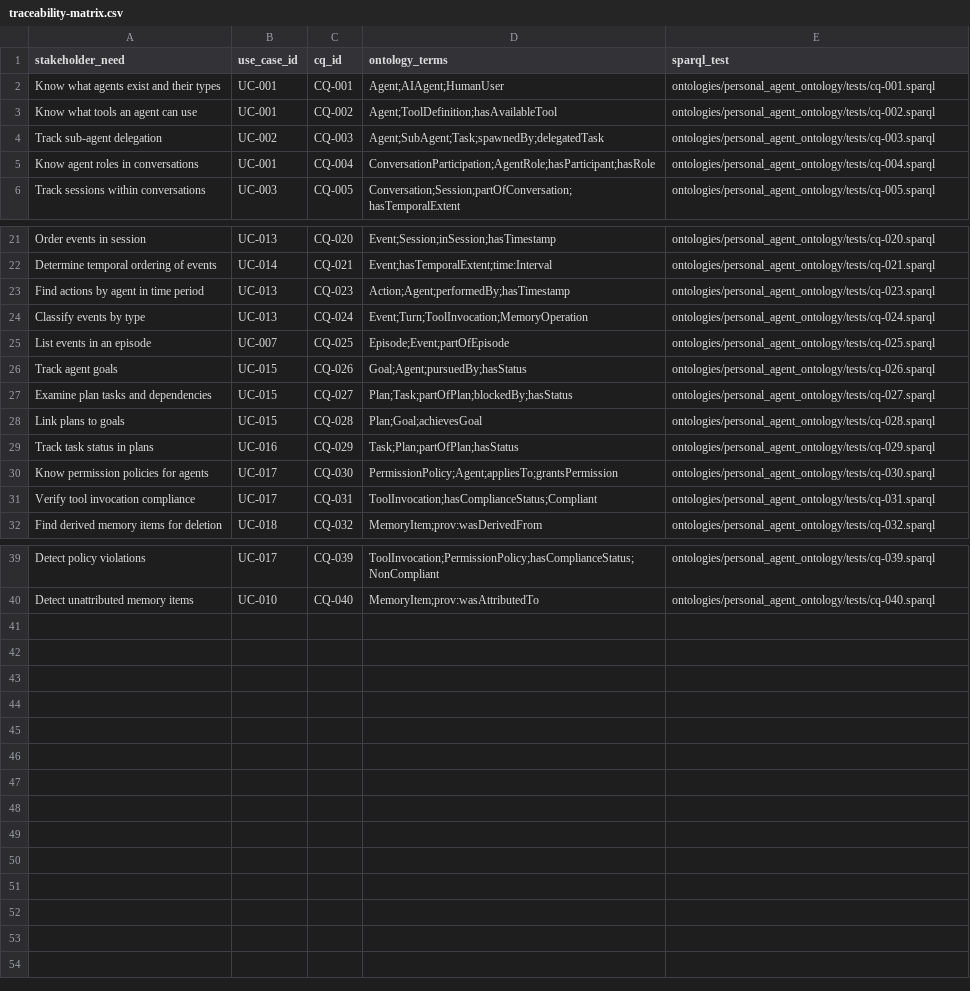
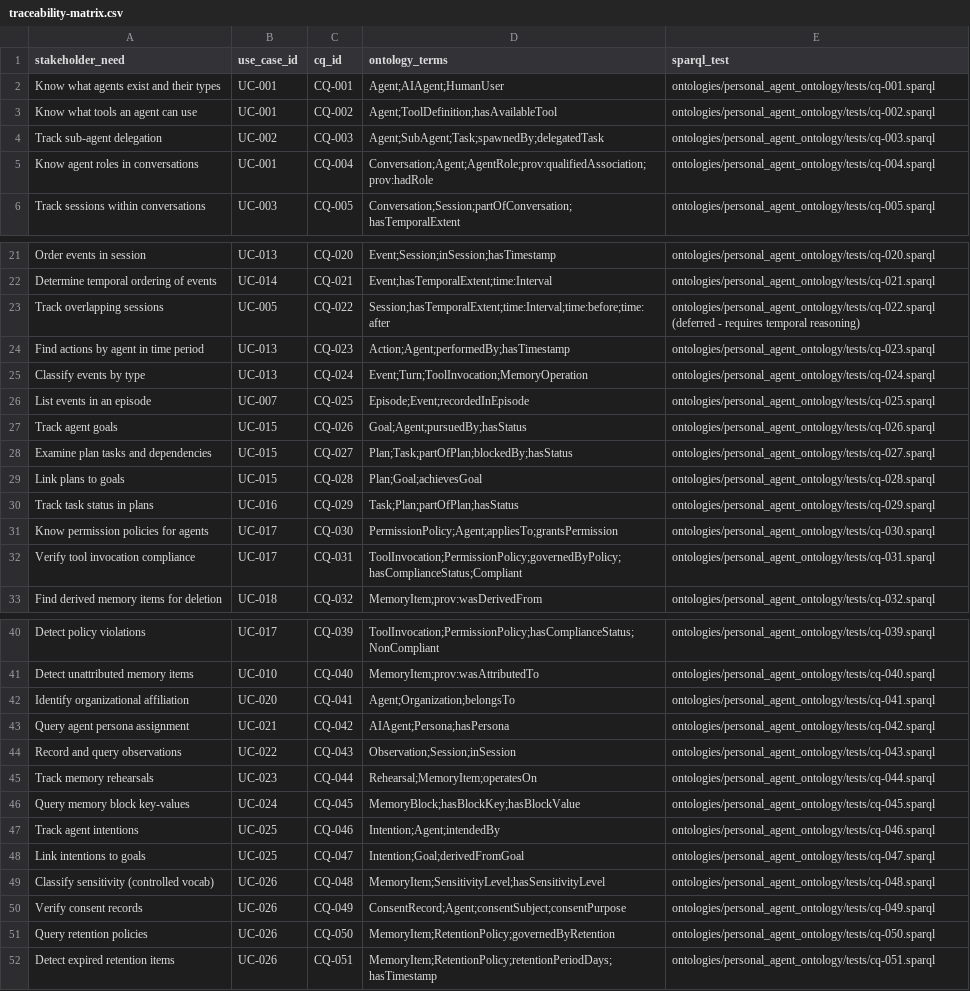
Before and after one commit to mepuka/ontology-skill, a CSV file: ontologies/personal_agent_ontology/docs/traceability-matrix.csv, drawn as a sheet; only a part is shown, gaps mark what is left out.

```diff
--- a/ontologies/personal_agent_ontology/docs/traceability-matrix.csv
+++ b/ontologies/personal_agent_ontology/docs/traceability-matrix.csv
@@ -4,3 +4,3 @@ stakeholder_need,use_case_id,cq_id,ontology_terms,sparql_test
 "Track sub-agent delegation",UC-002,CQ-003,"Agent;SubAgent;Task;spawnedBy;delegatedTask",ontologies/personal_agent_ontology/tests/cq-003.sparql
-"Know agent roles in conversations",UC-001,CQ-004,"ConversationParticipation;AgentRole;hasParticipant;hasRole",ontologies/personal_agent_ontology/tests/cq-004.sparql
+"Know agent roles in conversations",UC-001,CQ-004,"Conversation;Agent;AgentRole;prov:qualifiedAssociation;prov:hadRole",ontologies/personal_agent_ontology/tests/cq-004.sparql
 "Track sessions within conversations",UC-003,CQ-005,"Conversation;Session;partOfConversation;hasTemporalExtent",ontologies/personal_agent_ontology/tests/cq-005.sparql
@@ -22,5 +22,6 @@ stakeholder_need,use_case_id,cq_id,ontology_terms,sparql_test
 "Determine temporal ordering of events",UC-014,CQ-021,"Event;hasTemporalExtent;time:Interval",ontologies/personal_agent_ontology/tests/cq-021.sparql
+"Track overlapping sessions",UC-005,CQ-022,"Session;hasTemporalExtent;time:Interval;time:before;time:after",ontologies/personal_agent_ontology/tests/cq-022.sparql (deferred - requires temporal reasoning)
 "Find actions by agent in time period",UC-013,CQ-023,"Action;Agent;performedBy;hasTimestamp",ontologies/personal_agent_ontology/tests/cq-023.sparql
 "Classify events by type",UC-013,CQ-024,"Event;Turn;ToolInvocation;MemoryOperation",ontologies/personal_agent_ontology/tests/cq-024.sparql
-"List events in an episode",UC-007,CQ-025,"Episode;Event;partOfEpisode",ontologies/personal_agent_ontology/tests/cq-025.sparql
+"List events in an episode",UC-007,CQ-025,"Episode;Event;recordedInEpisode",ontologies/personal_agent_ontology/tests/cq-025.sparql
 "Track agent goals",UC-015,CQ-026,"Goal;Agent;pursuedBy;hasStatus",ontologies/personal_agent_ontology/tests/cq-026.sparql
@@ -30,3 +31,3 @@ stakeholder_need,use_case_id,cq_id,ontology_terms,sparql_test
 "Know permission policies for agents",UC-017,CQ-030,"PermissionPolicy;Agent;appliesTo;grantsPermission",ontologies/personal_agent_ontology/tests/cq-030.sparql
-"Verify tool invocation compliance",UC-017,CQ-031,"ToolInvocation;hasComplianceStatus;Compliant",ontologies/personal_agent_ontology/tests/cq-031.sparql
+"Verify tool invocation compliance",UC-017,CQ-031,"ToolInvocation;PermissionPolicy;governedByPolicy;hasComplianceStatus;Compliant",ontologies/personal_agent_ontology/tests/cq-031.sparql
 "Find derived memory items for deletion",UC-018,CQ-032,"MemoryItem;prov:wasDerivedFrom",ontologies/personal_agent_ontology/tests/cq-032.sparql
@@ -40 +41,12 @@ stakeholder_need,use_case_id,cq_id,ontology_terms,sparql_test
 "Detect unattributed memory items",UC-010,CQ-040,"MemoryItem;prov:wasAttributedTo",ontologies/personal_agent_ontology/tests/cq-040.sparql
+"Identify organizational affiliation",UC-020,CQ-041,"Agent;Organization;belongsTo",ontologies/personal_agent_ontology/tests/cq-041.sparql
+"Query agent persona assignment",UC-021,CQ-042,"AIAgent;Persona;hasPersona",ontologies/personal_agent_ontology/tests/cq-042.sparql
+"Record and query observations",UC-022,CQ-043,"Observation;Session;inSession",ontologies/personal_agent_ontology/tests/cq-043.sparql
+"Track memory rehearsals",UC-023,CQ-044,"Rehearsal;MemoryItem;operatesOn",ontologies/personal_agent_ontology/tests/cq-044.sparql
+"Query memory block key-values",UC-024,CQ-045,"MemoryBlock;hasBlockKey;hasBlockValue",ontologies/personal_agent_ontology/tests/cq-045.sparql
+"Track agent intentions",UC-025,CQ-046,"Intention;Agent;intendedBy",ontologies/personal_agent_ontology/tests/cq-046.sparql
+"Link intentions to goals",UC-025,CQ-047,"Intention;Goal;derivedFromGoal",ontologies/personal_agent_ontology/tests/cq-047.sparql
+"Classify sensitivity (controlled vocab)",UC-026,CQ-048,"MemoryItem;SensitivityLevel;hasSensitivityLevel",ontologies/personal_agent_ontology/tests/cq-048.sparql
+"Verify consent records",UC-026,CQ-049,"ConsentRecord;Agent;consentSubject;consentPurpose",ontologies/personal_agent_ontology/tests/cq-049.sparql
+"Query retention policies",UC-026,CQ-050,"MemoryItem;RetentionPolicy;governedByRetention",ontologies/personal_agent_ontology/tests/cq-050.sparql
+"Detect expired retention items",UC-026,CQ-051,"MemoryItem;RetentionPolicy;retentionPeriodDays;hasTimestamp",ontologies/personal_agent_ontology/tests/cq-051.sparql
```
Also changed, not shown: ontologies/personal_agent_ontology/docs/glossary.csv, 28 other files.
